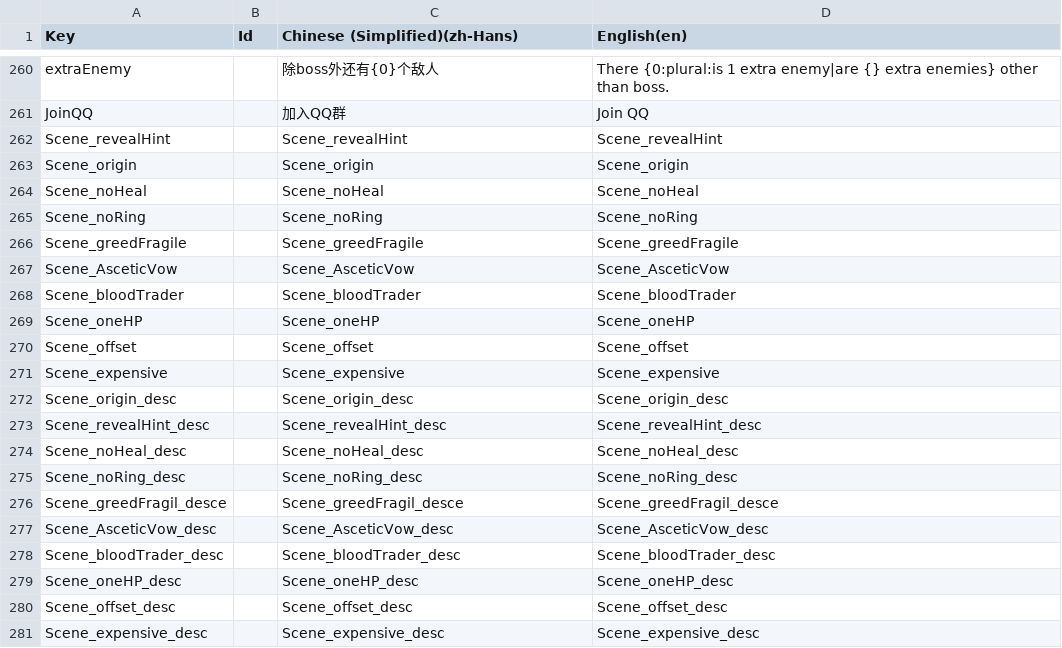
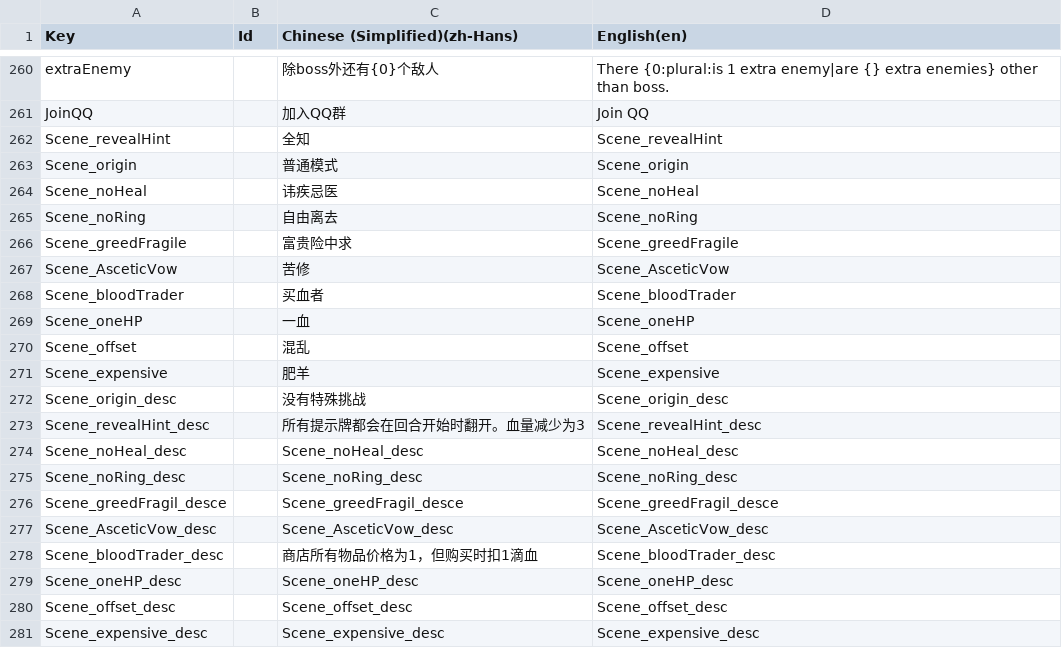
Before and after one commit to shshwdr/christmasLightRing, a CSV file: Assets/Localization/GameText.csv, drawn as a sheet; only a part is shown, gaps mark what is left out.

```diff
--- a/Assets/Localization/GameText.csv
+++ b/Assets/Localization/GameText.csv
@@ -261,14 +261,14 @@ extraEnemy,,除boss外还有{0}个敌人, There {0:plural:is 1 extra enemy|are {
 JoinQQ,,加入QQ群,Join QQ
-Scene_revealHint,,Scene_revealHint,Scene_revealHint
-Scene_origin,,Scene_origin,Scene_origin
-Scene_noHeal,,Scene_noHeal,Scene_noHeal
-Scene_noRing,,Scene_noRing,Scene_noRing
-Scene_greedFragile,,Scene_greedFragile,Scene_greedFragile
-Scene_AsceticVow,,Scene_AsceticVow,Scene_AsceticVow
-Scene_bloodTrader,,Scene_bloodTrader,Scene_bloodTrader
-Scene_oneHP,,Scene_oneHP,Scene_oneHP
-Scene_offset,,Scene_offset,Scene_offset
-Scene_expensive,,Scene_expensive,Scene_expensive
-Scene_origin_desc,,Scene_origin_desc,Scene_origin_desc
-Scene_revealHint_desc,,Scene_revealHint_desc,Scene_revealHint_desc
+Scene_revealHint,,全知,Scene_revealHint
+Scene_origin,,普通模式,Scene_origin
+Scene_noHeal,,讳疾忌医,Scene_noHeal
+Scene_noRing,,自由离去,Scene_noRing
+Scene_greedFragile,,富贵险中求,Scene_greedFragile
+Scene_AsceticVow,,苦修,Scene_AsceticVow
+Scene_bloodTrader,,买血者,Scene_bloodTrader
+Scene_oneHP,,一血,Scene_oneHP
+Scene_offset,,混乱,Scene_offset
+Scene_expensive,,肥羊,Scene_expensive
+Scene_origin_desc,,没有特殊挑战,Scene_origin_desc
+Scene_revealHint_desc,,所有提示牌都会在回合开始时翻开。血量减少为3,Scene_revealHint_desc
 Scene_noHeal_desc,,Scene_noHeal_desc,Scene_noHeal_desc
@@ -277,3 +277,3 @@ Scene_greedFragil_desce,,Scene_greedFragil_desce,Scene_greedFragil_desce
 Scene_AsceticVow_desc,,Scene_AsceticVow_desc,Scene_AsceticVow_desc
-Scene_bloodTrader_desc,,Scene_bloodTrader_desc,Scene_bloodTrader_desc
+Scene_bloodTrader_desc,,商店所有物品价格为1，但购买时扣1滴血,Scene_bloodTrader_desc
 Scene_oneHP_desc,,Scene_oneHP_desc,Scene_oneHP_desc
```
Also changed, not shown: Assets/Resources/csv/card.csv, Assets/Resources/csv/scene.csv, 3 other files.
